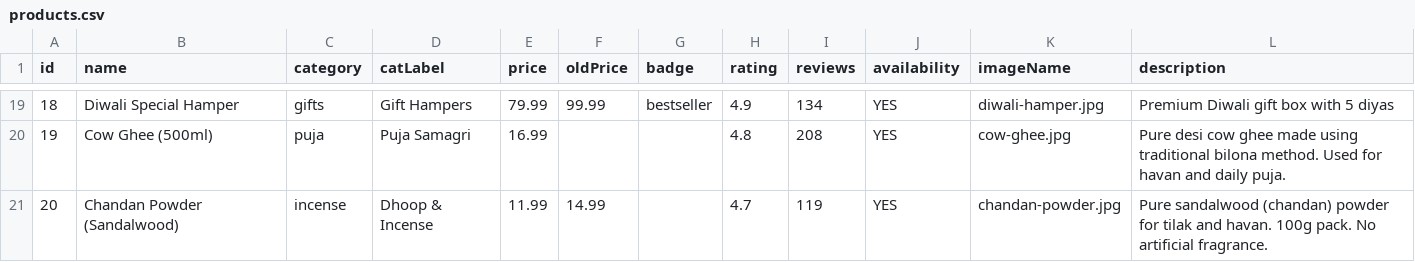
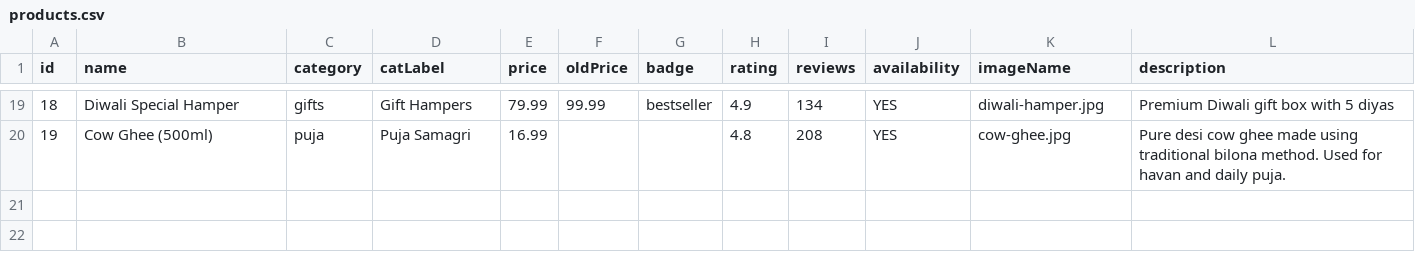
Before and after one commit to Praphul9/Maharani_Emporium, a CSV file: products.csv, drawn as a sheet; only a part is shown, gaps mark what is left out.

Commit message:
Remove old entries and update products.csv

```diff
--- a/products.csv
+++ b/products.csv
@@ -20,2 +20 @@ id,name,category,catLabel,price,oldPrice,badge,rating,reviews,availability,image
 19,Cow Ghee (500ml),puja,Puja Samagri,16.99,,,4.8,208,YES,cow-ghee.jpg,Pure desi cow ghee made using traditional bilona method. Used for havan and daily puja.
-20,Chandan Powder (Sandalwood),incense,Dhoop & Incense,11.99,14.99,,4.7,119,YES,chandan-powder.jpg,Pure sandalwood (chandan) powder for tilak and havan. 100g pack. No artificial fragrance.
```
